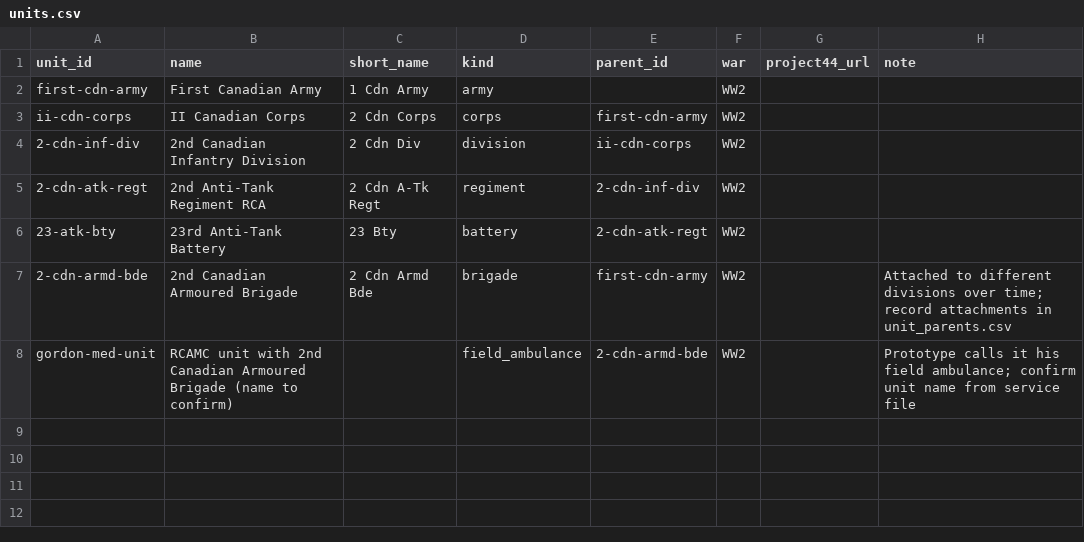
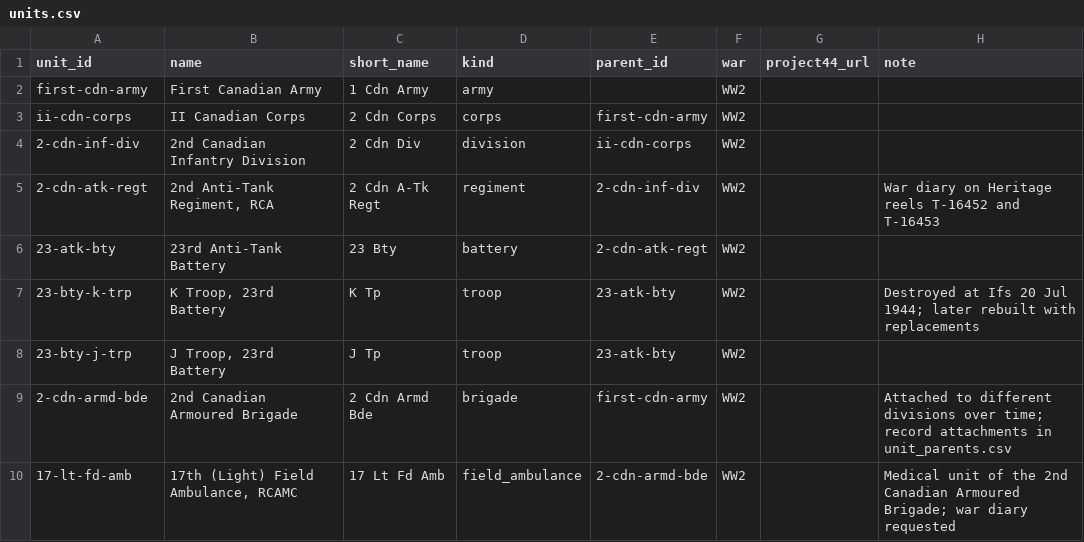
Before and after one commit to JoshOClock/soldier-paths, a CSV file: data/units.csv, drawn as a sheet.

```diff
--- a/data/units.csv
+++ b/data/units.csv
@@ -4,5 +4,7 @@ ii-cdn-corps,II Canadian Corps,2 Cdn Corps,corps,first-cdn-army,WW2,,
 2-cdn-inf-div,2nd Canadian Infantry Division,2 Cdn Div,division,ii-cdn-corps,WW2,,
-2-cdn-atk-regt,2nd Anti-Tank Regiment RCA,2 Cdn A-Tk Regt,regiment,2-cdn-inf-div,WW2,,
+2-cdn-atk-regt,"2nd Anti-Tank Regiment, RCA",2 Cdn A-Tk Regt,regiment,2-cdn-inf-div,WW2,,War diary on Heritage reels T-16452 and T-16453
 23-atk-bty,23rd Anti-Tank Battery,23 Bty,battery,2-cdn-atk-regt,WW2,,
+23-bty-k-trp,"K Troop, 23rd Battery",K Tp,troop,23-atk-bty,WW2,,Destroyed at Ifs 20 Jul 1944; later rebuilt with replacements
+23-bty-j-trp,"J Troop, 23rd Battery",J Tp,troop,23-atk-bty,WW2,,
 2-cdn-armd-bde,2nd Canadian Armoured Brigade,2 Cdn Armd Bde,brigade,first-cdn-army,WW2,,Attached to different divisions over time; record attachments in unit_parents.csv
-gordon-med-unit,RCAMC unit with 2nd Canadian Armoured Brigade (name to confirm),,field_ambulance,2-cdn-armd-bde,WW2,,Prototype calls it his field ambulance; confirm unit name from service file
+17-lt-fd-amb,"17th (Light) Field Ambulance, RCAMC",17 Lt Fd Amb,field_ambulance,2-cdn-armd-bde,WW2,,Medical unit of the 2nd Canadian Armoured Brigade; war diary requested
```
Also changed, not shown: data/events.csv, data/places.csv, 20 other files.
